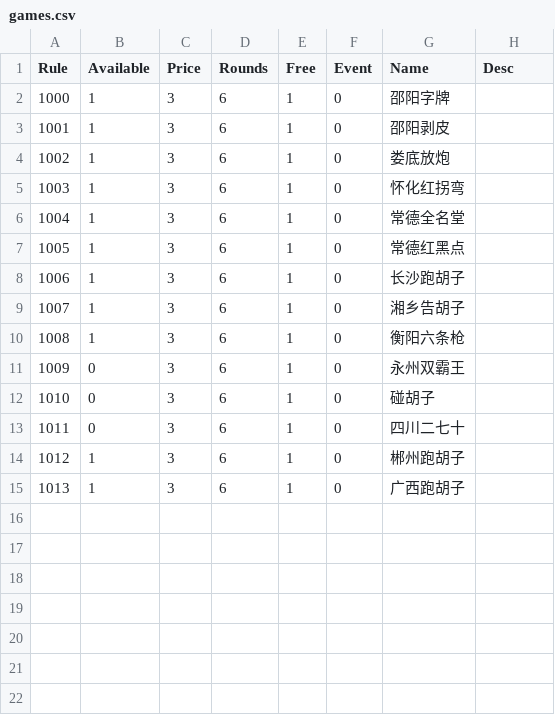
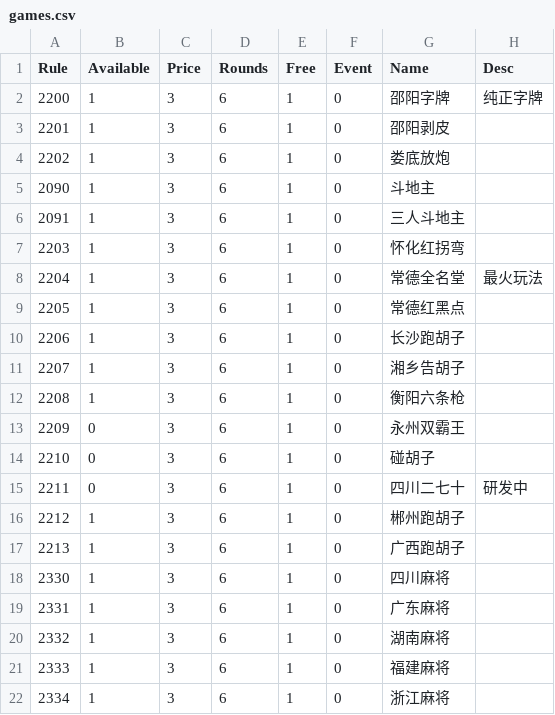
Before and after one commit to hackerlank/public, a CSV file: Build/Debug/games.csv, drawn as a sheet.

Commit message:
refactor game_t; load game from config;

```diff
--- a/Build/Debug/games.csv
+++ b/Build/Debug/games.csv
@@ -1,15 +1,22 @@
 Rule,Available,Price,Rounds,Free,Event,Name,Desc
-1000,1,3,6,1,0,邵阳字牌,
-1001,1,3,6,1,0,邵阳剥皮,
-1002,1,3,6,1,0,娄底放炮,
-1003,1,3,6,1,0,怀化红拐弯,
-1004,1,3,6,1,0,常德全名堂,
-1005,1,3,6,1,0,常德红黑点,
-1006,1,3,6,1,0,长沙跑胡子,
-1007,1,3,6,1,0,湘乡告胡子,
-1008,1,3,6,1,0,衡阳六条枪,
-1009,0,3,6,1,0,永州双霸王,
-1010,0,3,6,1,0,碰胡子,
-1011,0,3,6,1,0,四川二七十,
-1012,1,3,6,1,0,郴州跑胡子,
-1013,1,3,6,1,0,广西跑胡子,
+2200,1,3,6,1,0,邵阳字牌,纯正字牌
+2201,1,3,6,1,0,邵阳剥皮,
+2202,1,3,6,1,0,娄底放炮,
+2090,1,3,6,1,0,斗地主,
+2091,1,3,6,1,0,三人斗地主,
+2203,1,3,6,1,0,怀化红拐弯,
+2204,1,3,6,1,0,常德全名堂,最火玩法
+2205,1,3,6,1,0,常德红黑点,
+2206,1,3,6,1,0,长沙跑胡子,
+2207,1,3,6,1,0,湘乡告胡子,
+2208,1,3,6,1,0,衡阳六条枪,
+2209,0,3,6,1,0,永州双霸王,
+2210,0,3,6,1,0,碰胡子,
+2211,0,3,6,1,0,四川二七十,研发中
+2212,1,3,6,1,0,郴州跑胡子,
+2213,1,3,6,1,0,广西跑胡子,
+2330,1,3,6,1,0,四川麻将,
+2331,1,3,6,1,0,广东麻将,
+2332,1,3,6,1,0,湖南麻将,
+2333,1,3,6,1,0,福建麻将,
+2334,1,3,6,1,0,浙江麻将,
```
Also changed, not shown: 12 other files.
